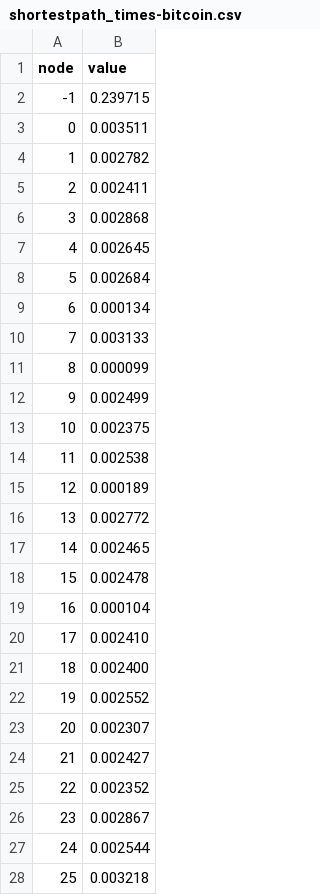
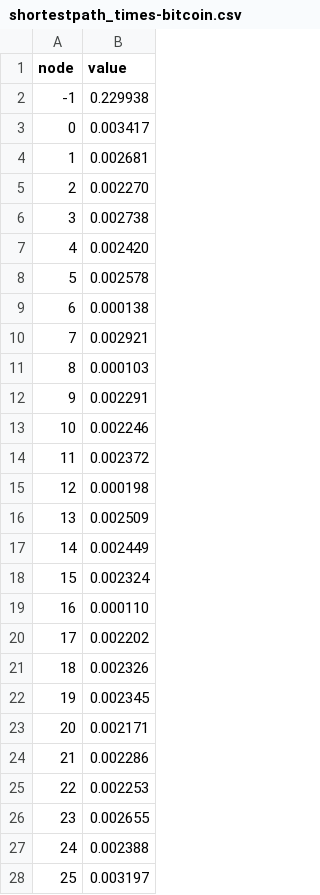
Before and after one commit to aFuerst/Graph-Analytics-Final-Proj, a CSV file: graphBLAS/savedata/shortestpath_times-bitcoin.csv, drawn as a sheet; only a part is shown; the diff covers the shown part only.

```diff
--- a/graphBLAS/savedata/shortestpath_times-bitcoin.csv
+++ b/graphBLAS/savedata/shortestpath_times-bitcoin.csv
@@ -1,28 +1,28 @@
 node,value
--1,0.239715
-0,0.003511
-1,0.002782
-2,0.002411
-3,0.002868
-4,0.002645
-5,0.002684
-6,0.000134
-7,0.003133
-8,0.000099
-9,0.002499
-10,0.002375
-11,0.002538
-12,0.000189
-13,0.002772
-14,0.002465
-15,0.002478
-16,0.000104
-17,0.002410
-18,0.002400
-19,0.002552
-20,0.002307
-21,0.002427
-22,0.002352
-23,0.002867
-24,0.002544
-25,0.003218
+-1,0.229938
+0,0.003417
+1,0.002681
+2,0.002270
+3,0.002738
+4,0.002420
+5,0.002578
+6,0.000138
+7,0.002921
+8,0.000103
+9,0.002291
+10,0.002246
+11,0.002372
+12,0.000198
+13,0.002509
+14,0.002449
+15,0.002324
+16,0.000110
+17,0.002202
+18,0.002326
+19,0.002345
+20,0.002171
+21,0.002286
+22,0.002253
+23,0.002655
+24,0.002388
+25,0.003197
```
Also changed, not shown: 74 edited cells elsewhere in this file, graphBLAS/savedata/ConnectedComponents-wikivote.csv, graphBLAS/savedata/shortestpath_times-enron.csv, 37 other files.
